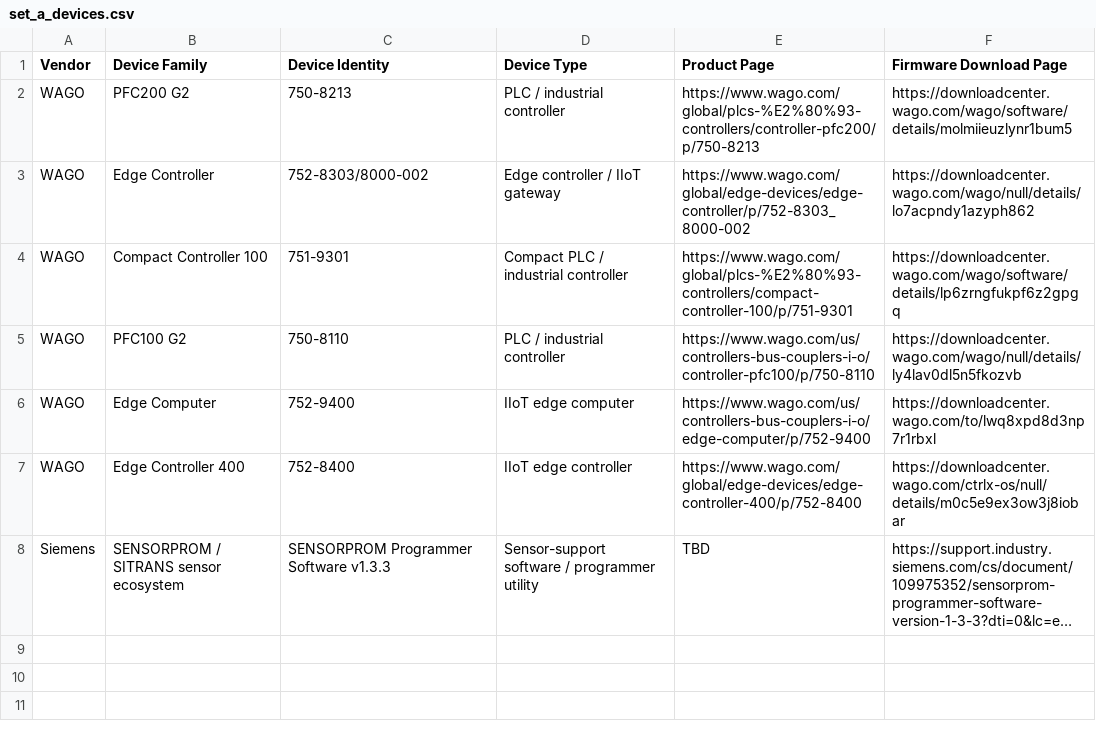
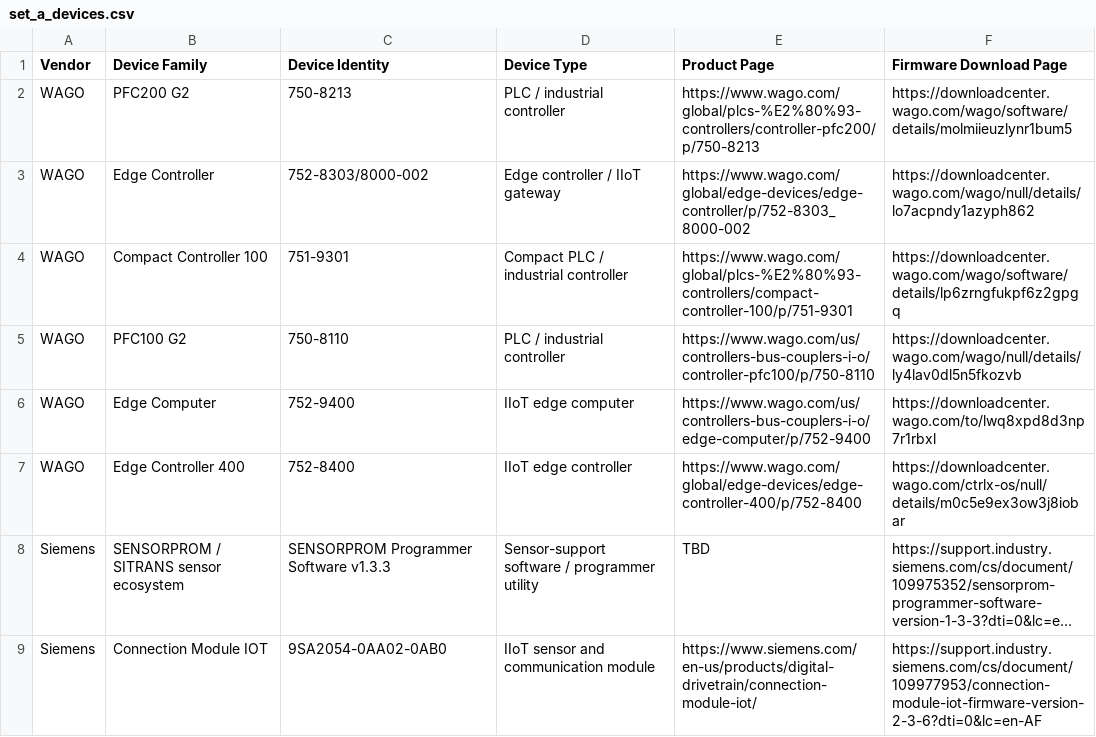
Before and after one commit to fhashmat/industrial-iot-supply-chain, a CSV file: data/set_a/set_a_devices.csv, drawn as a sheet; long unchanged cells end in …; the diff names each change by its address in the sheet, - before the commit and + after, or states it on an @@ line.

Commit message:
Add Siemens Connection Module IOT Set A device entry

```diff
--- a/data/set_a/set_a_devices.csv
+++ b/data/set_a/set_a_devices.csv
+row 9: Siemens | Connection Module IOT | 9SA2054-0AA02-0AB0 | IIoT sensor and communication module | https://www.siemens.com/en-us/products/digital-drivetrain/connection-module-iot/ | https://support.industry.siemens.com/cs/document/109977953/connection-module-iot-firmware-version-2-3-6?dti=0&lc=en-AF
```
